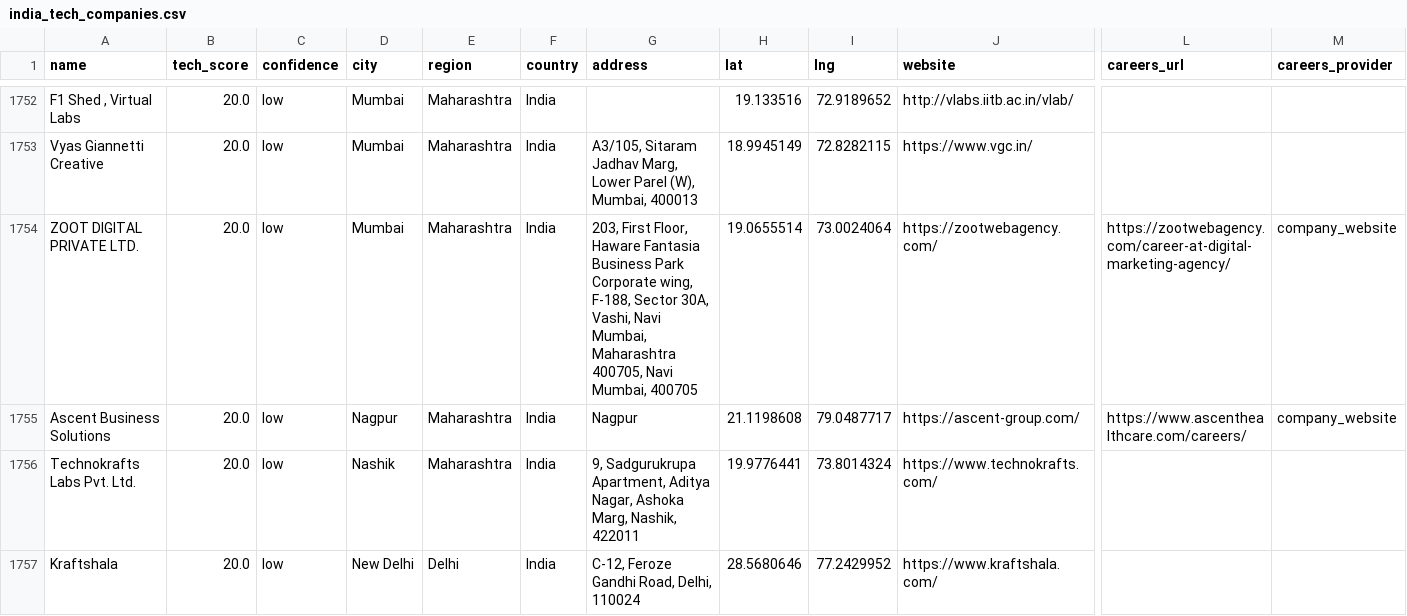
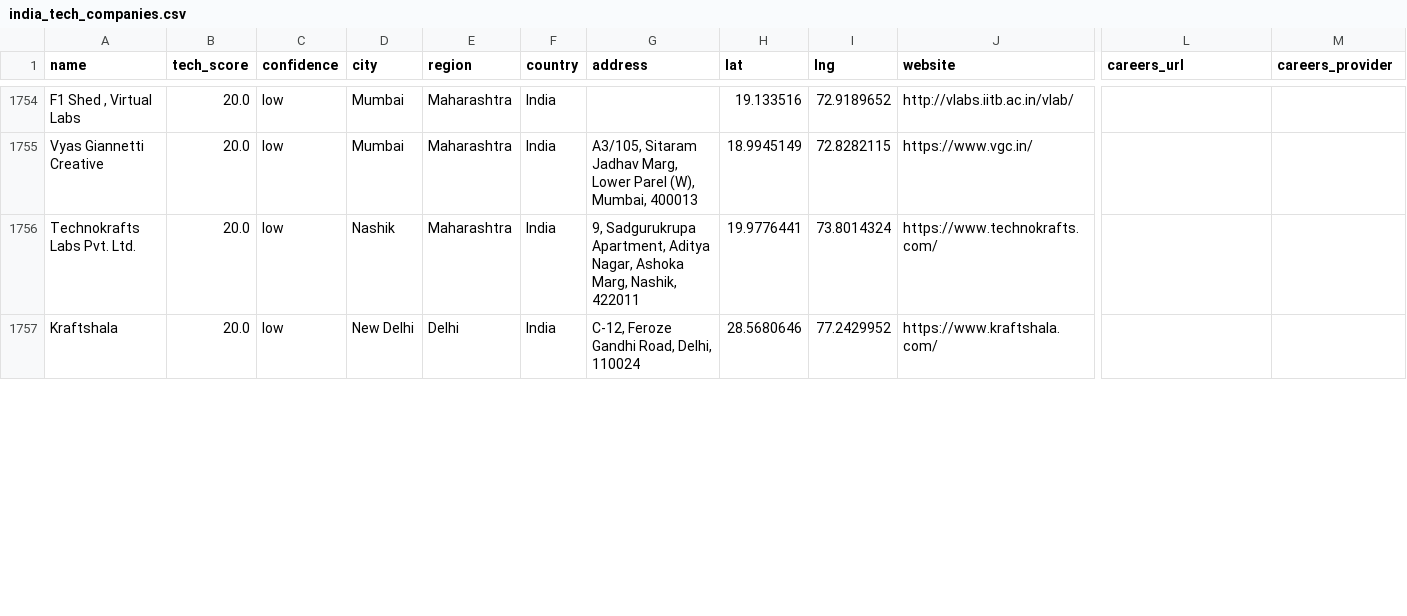
Before and after one commit to AkashKumar7902/india-tech-company-finder, a CSV file: results/india_tech_companies.csv, drawn as a sheet; only a part is shown, gaps mark what is left out; removed rows and columns are numbered as before the commit, all else as after; rows hold the shown columns only; the diff covers the shown part only; the diff names each change by its address in the sheet, - before the commit and + after, or states it on an @@ line.

```diff
--- a/results/india_tech_companies.csv
+++ b/results/india_tech_companies.csv
-row 1754: ZOOT DIGITAL PRIVATE LTD. | 20.0 | low | Mumbai | Maharashtra | India | 203, First Floor, Haware Fantasia Business Park Corporate wing, F-188, Sector 30A, Vashi, Navi Mumbai, Maharashtra 400705, Navi Mumbai, 400705 | 19.0655514 | 73.0024064 | https://zootwebagency.com/ | https://zootwebagency.com/career-at-digital-marketing-agency/ | company_website
-row 1755: Ascent Business Solutions | 20.0 | low | Nagpur | Maharashtra | India | Nagpur | 21.1198608 | 79.0487717 | https://ascent-group.com/ | https://www.ascenthealthcare.com/careers/ | company_website
```
Also changed, not shown: 2 added rows and 9 edited cells elsewhere in this file, 1 other file.
